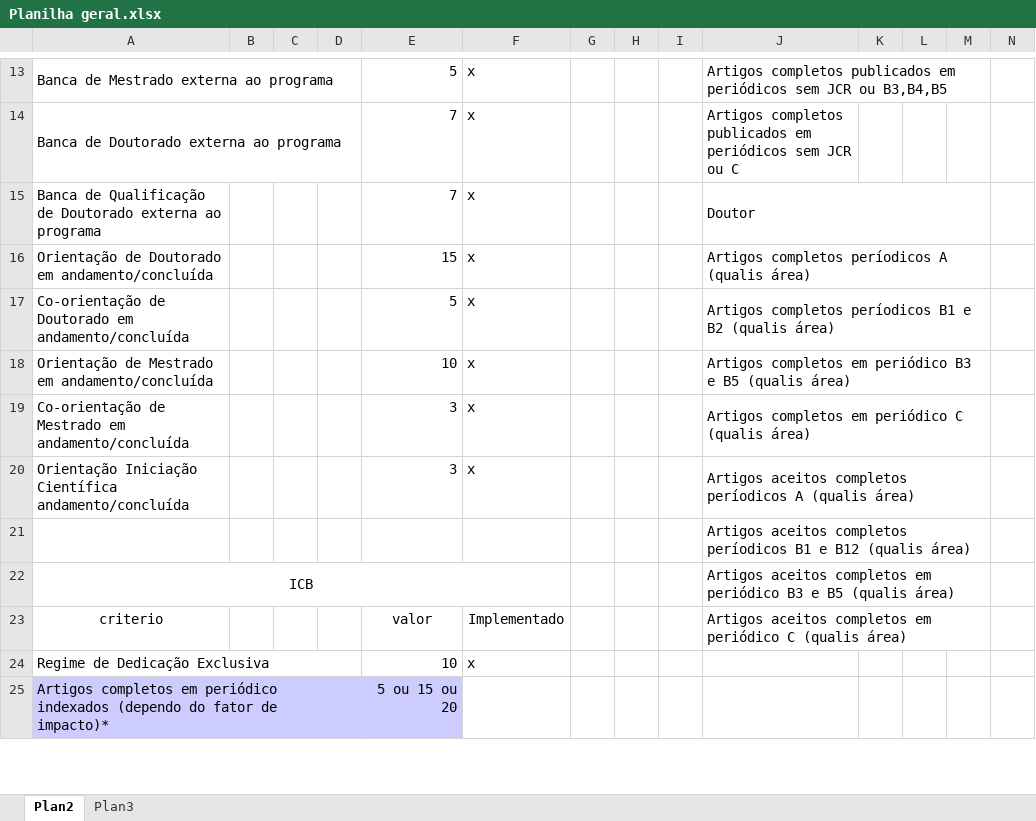
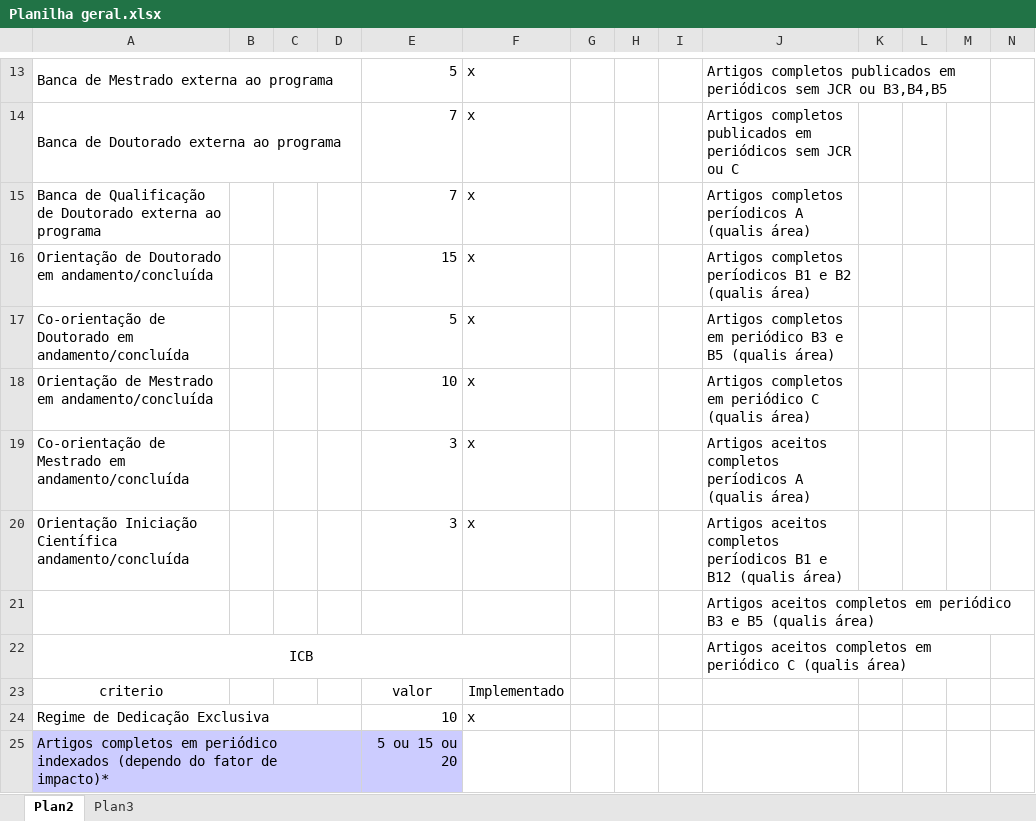
Before and after one commit to weltonah/LattesNetbeans, an Excel workbook: Planilha geral.xlsx, sheet Plan2, drawn as a sheet; only a part is shown, gaps mark what is left out; values as stored, in another font and other column widths than the file's, no borders; the diff names each change by its address in the sheet, - before the commit and + after, or states it on an @@ line.

```diff
--- a/Planilha geral.xlsx (sheet Plan2)
+++ b/Planilha geral.xlsx (sheet Plan2)
-J15: Doutor
+J15: Artigos completos períodicos A (qualis área)
-J15:M15 merged
-J16: …completos períodicos A (qualis área)
+J16: …completos períodicos B1 e B2 (qualis área)
-J16:M16 merged
-J17: Artigos completos períodicos B1 e B2 (qualis área)
+J17: Artigos completos em periódico B3 e B5 (qualis área)
-J17:M17 merged
-J18: …em periódico B3 e B5 (qualis área)
+J18: …em periódico C (qualis área)
-J18:M18 merged
-J19: Artigos completos em periódico C (qualis área)
+J19: Artigos aceitos completos períodicos A (qualis área)
-J19:M19 merged
-J20: …completos períodicos A (qualis área)
+J20: …completos períodicos B1 e B12 (qualis área)
-J20:M20 merged
-J21: …aceitos completos períodicos B1 e B12 (qualis área)
+J21: …aceitos completos em periódico B3 e B5 (qualis área)
-J21:M21 merged
-J22: …em periódico B3 e B5 (qualis área)
+J22: …em periódico C (qualis área)
-J23: Artigos aceitos completos em periódico C (qualis área)
+J23: (empty)
-J23:M23 merged
```
Also changed, not shown: 36 other files.
